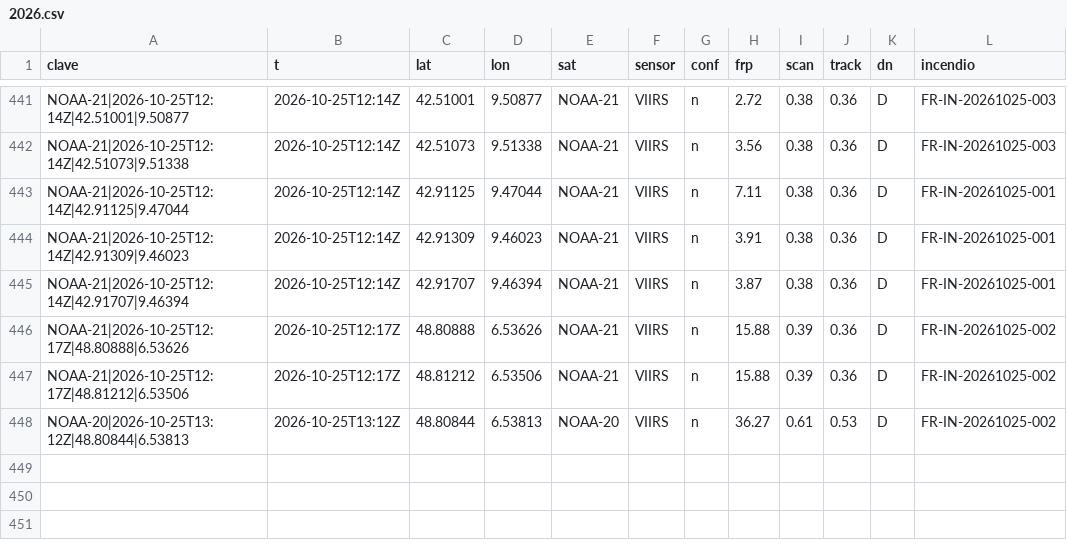
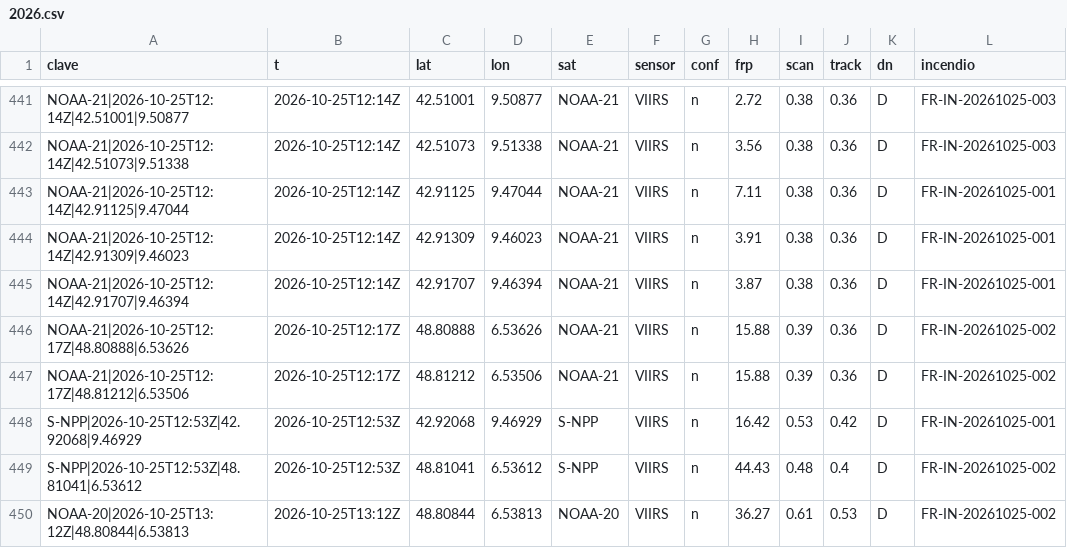
Before and after one commit to Asensio94/vigia-incendios, a CSV file: data/fr/focos/2026.csv, drawn as a sheet; only a part is shown, gaps mark what is left out.

```diff
--- a/data/fr/focos/2026.csv
+++ b/data/fr/focos/2026.csv
@@ -447,2 +447,4 @@ NOAA-21|2026-10-25T12:17Z|48.80888|6.53626,2026-10-25T12:17Z,48.80888,6.53626,NO
 NOAA-21|2026-10-25T12:17Z|48.81212|6.53506,2026-10-25T12:17Z,48.81212,6.53506,NOAA-21,VIIRS,n,15.88,0.39,0.36,D,FR-IN-20261025-002
+S-NPP|2026-10-25T12:53Z|42.92068|9.46929,2026-10-25T12:53Z,42.92068,9.46929,S-NPP,VIIRS,n,16.42,0.53,0.42,D,FR-IN-20261025-001
+S-NPP|2026-10-25T12:53Z|48.81041|6.53612,2026-10-25T12:53Z,48.81041,6.53612,S-NPP,VIIRS,n,44.43,0.48,0.4,D,FR-IN-20261025-002
 NOAA-20|2026-10-25T13:12Z|48.80844|6.53813,2026-10-25T13:12Z,48.80844,6.53813,NOAA-20,VIIRS,n,36.27,0.61,0.53,D,FR-IN-20261025-002
```
Also changed, not shown: data/focos/2026.csv, 6 other files.
